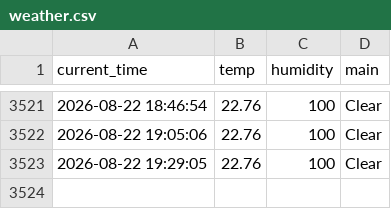
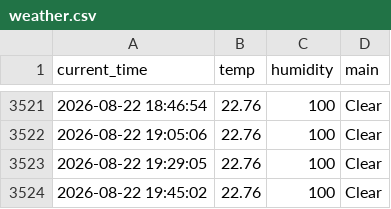
Before and after one commit to wmh7539/weather_5min, a CSV file: weather.csv, drawn as a sheet; only a part is shown, gaps mark what is left out; the diff names each change by its address in the sheet, - before the commit and + after, or states it on an @@ line.

```diff
--- a/weather.csv
+++ b/weather.csv
+row 3524: 2026-08-22 19:45:02 | 22.76 | 100 | Clear
```
